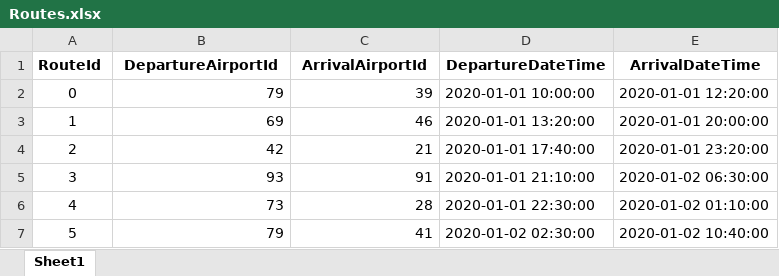
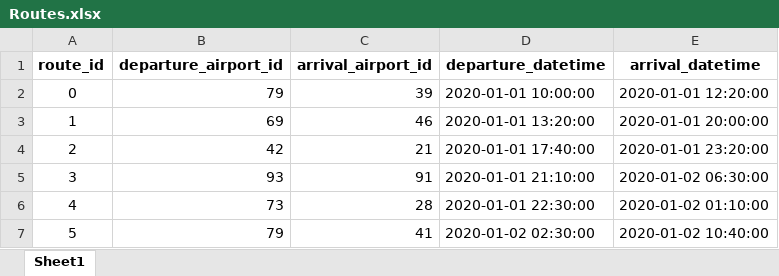
Before and after one commit to kzajac97/flight_db, an Excel workbook: data/Routes.xlsx, sheet Sheet1, drawn as a sheet; only a part is shown; values as stored, in another font and other column widths than the file's, no borders; removed rows and columns are numbered as before the commit, all else as after; the diff names each change by its address in the sheet, - before the commit and + after, or states it on an @@ line.

```diff
--- a/data/Routes.xlsx (sheet Sheet1)
+++ b/data/Routes.xlsx (sheet Sheet1)
-row 1: RouteId | DepartureAirportId | ArrivalAirportId | DepartureDateTime | ArrivalDateTime
+row 1: route_id | departure_airport_id | arrival_airport_id | departure_datetime | arrival_datetime
```
Also changed, not shown: data/Airlines.xlsx, data/Airports.xlsx, 1 other file.
